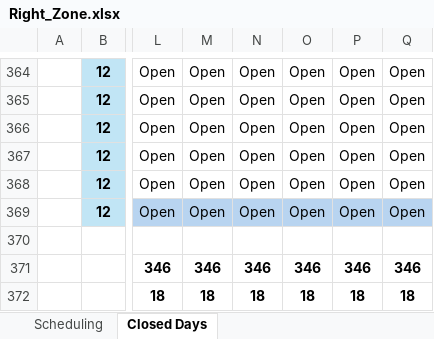
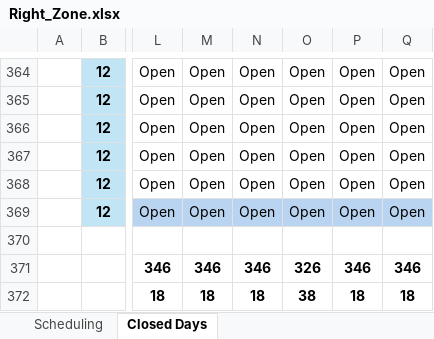
Before and after one commit to EGExcelsior/Smart-Break-Scheduler, an Excel workbook: backend/zone-data/Right_Zone.xlsx, sheet Closed Days, drawn as a sheet; only a part is shown, gaps mark what is left out; values as stored, in another font and other column widths than the file's, no borders; conditional formats not drawn; the diff covers the shown part only; the diff names each change by its address in the sheet, - before the commit and + after, or states it on an @@ line.

```diff
--- a/backend/zone-data/Right_Zone.xlsx (sheet Closed Days)
+++ b/backend/zone-data/Right_Zone.xlsx (sheet Closed Days)
-O371: 346
+O371: 326
-O372: 18
+O372: 38
```
Also changed, not shown: 24 edited cells and cell formats elsewhere in this sheet, sheet Scheduling, charts or pictures, backend/zone-data/Central_Zone.xlsx, backend/zone-data/Left_Zone.xlsx, 2 other files.
